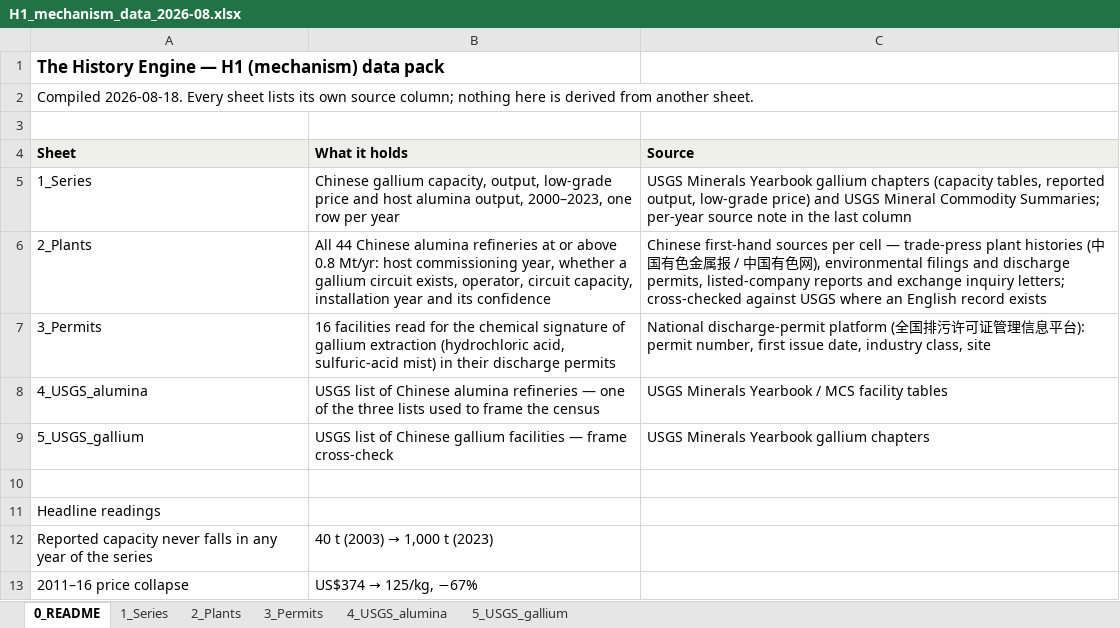
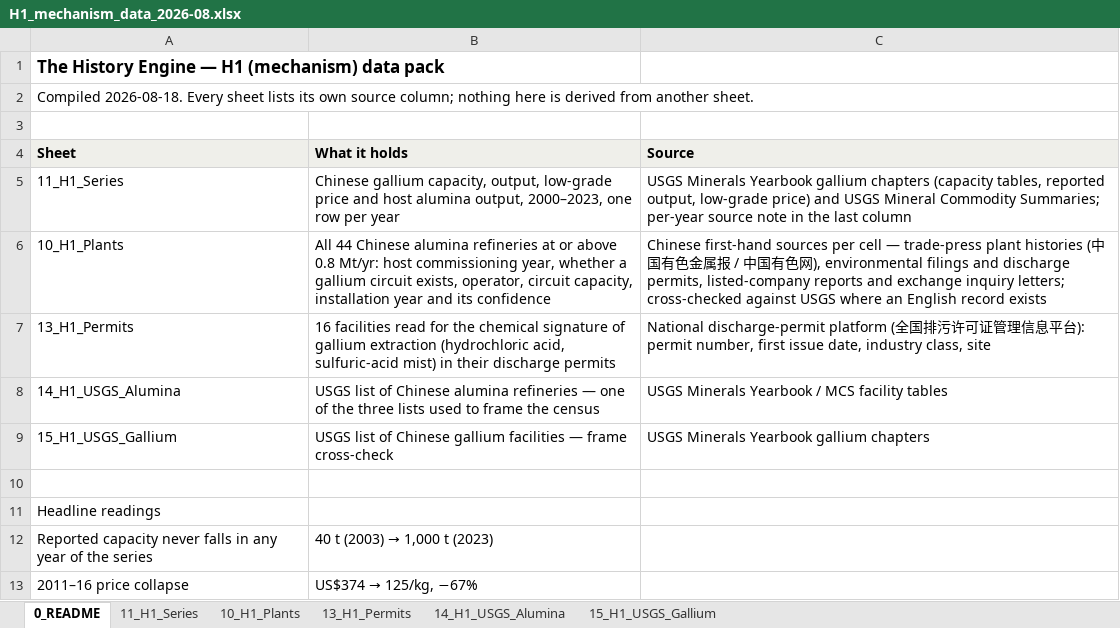
Before and after one commit to C-y22/history-engine, an Excel workbook: data/H1_mechanism_data_2026-08.xlsx, sheet 0_README, drawn as a sheet; only a part is shown; values as stored, in another font and other column widths than the file's, no borders; the diff names each change by its address in the sheet, - before the commit and + after, or states it on an @@ line.

```diff
--- a/data/H1_mechanism_data_2026-08.xlsx (sheet 0_README)
+++ b/data/H1_mechanism_data_2026-08.xlsx (sheet 0_README)
-sheet tab: 1_Series
+sheet tab: 11_H1_Series
-sheet tab: 2_Plants
+sheet tab: 10_H1_Plants
-sheet tab: 3_Permits
+sheet tab: 13_H1_Permits
-sheet tab: 4_USGS_alumina
+sheet tab: 14_H1_USGS_Alumina
-sheet tab: 5_USGS_gallium
+sheet tab: 15_H1_USGS_Gallium
-A5 (Sheet): 1_Series
+A5 (Sheet): 11_H1_Series
-A6 (Sheet): 2_Plants
+A6 (Sheet): 10_H1_Plants
-A7 (Sheet): 3_Permits
+A7 (Sheet): 13_H1_Permits
-A8 (Sheet): 4_USGS_alumina
+A8 (Sheet): 14_H1_USGS_Alumina
-A9 (Sheet): 5_USGS_gallium
+A9 (Sheet): 15_H1_USGS_Gallium
```
Also changed, not shown: sheet 11_H1_Series, sheet 10_H1_Plants, sheet 13_H1_Permits, sheet 15_H1_USGS_Gallium, sheet 14_H1_USGS_Alumina, 15 other files.
